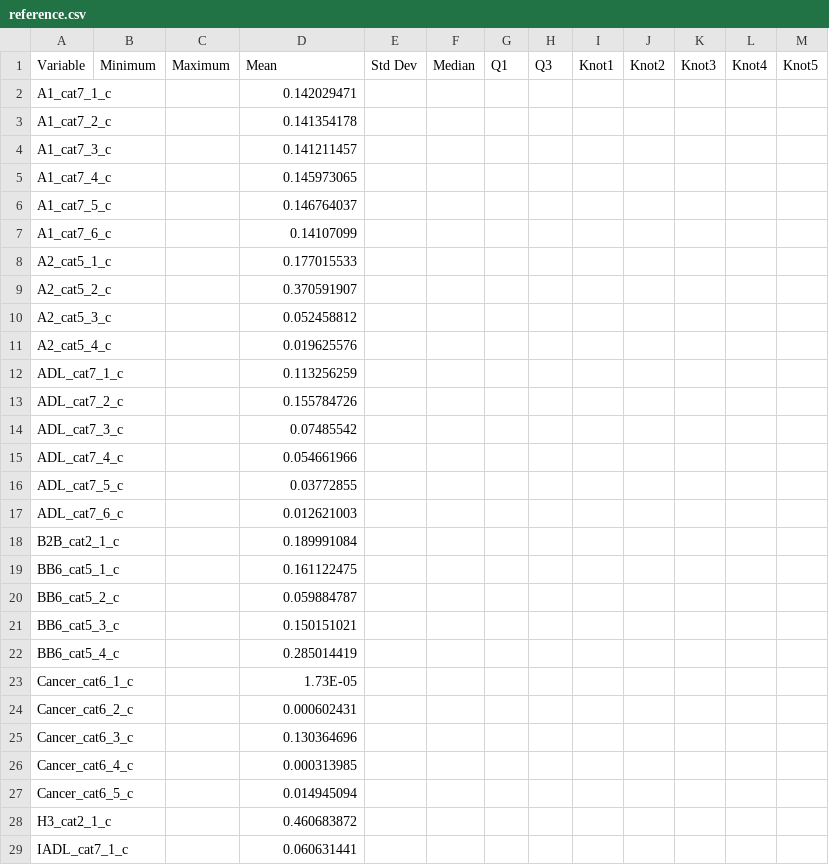
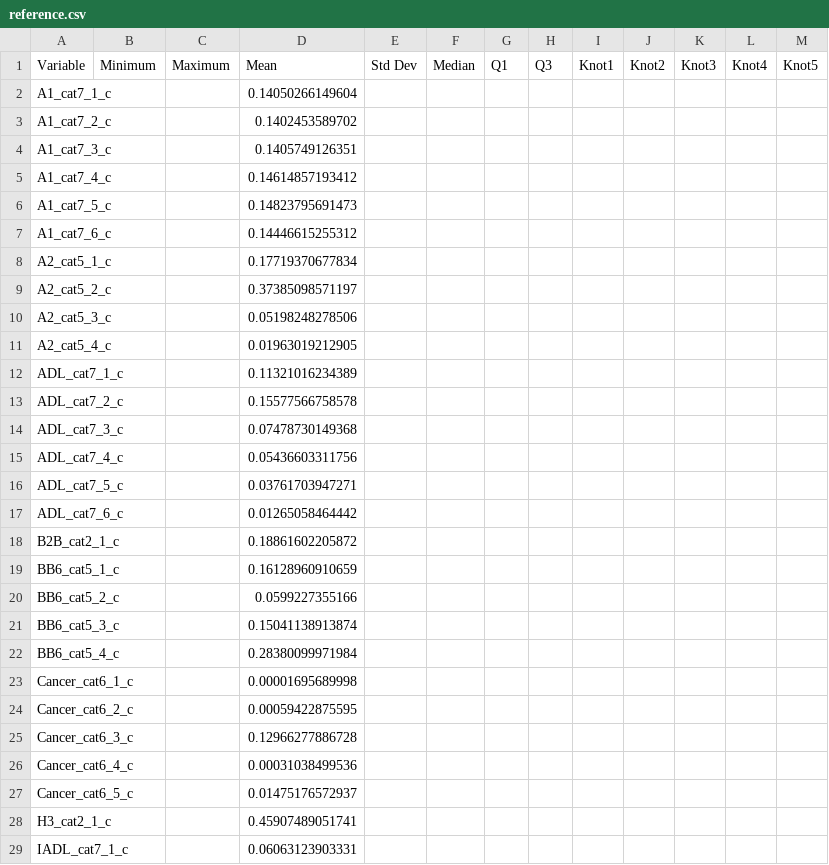
Before and after one commit to asifriazminhas/pbl-calculator-engine-assets, a CSV file: RESPECT/reference.csv, drawn as a sheet; only a part is shown; the diff covers the shown part only.

Commit message:
Update reference.csv
Changed the means and knots to reflect the updated cohort

```diff
--- a/RESPECT/reference.csv
+++ b/RESPECT/reference.csv
@@ -1,29 +1,29 @@
 Variable,Minimum,Maximum,Mean,Std Dev,Median,Q1,Q3,Knot1,Knot2,Knot3,Knot4,Knot5
-A1_cat7_1_c,,,0.142029471,,,,,,,,,
-A1_cat7_2_c,,,0.141354178,,,,,,,,,
-A1_cat7_3_c,,,0.141211457,,,,,,,,,
-A1_cat7_4_c,,,0.145973065,,,,,,,,,
-A1_cat7_5_c,,,0.146764037,,,,,,,,,
-A1_cat7_6_c,,,0.14107099,,,,,,,,,
-A2_cat5_1_c,,,0.177015533,,,,,,,,,
-A2_cat5_2_c,,,0.370591907,,,,,,,,,
-A2_cat5_3_c,,,0.052458812,,,,,,,,,
-A2_cat5_4_c,,,0.019625576,,,,,,,,,
-ADL_cat7_1_c,,,0.113256259,,,,,,,,,
-ADL_cat7_2_c,,,0.155784726,,,,,,,,,
-ADL_cat7_3_c,,,0.07485542,,,,,,,,,
-ADL_cat7_4_c,,,0.054661966,,,,,,,,,
-ADL_cat7_5_c,,,0.03772855,,,,,,,,,
-ADL_cat7_6_c,,,0.012621003,,,,,,,,,
-B2B_cat2_1_c,,,0.189991084,,,,,,,,,
-BB6_cat5_1_c,,,0.161122475,,,,,,,,,
-BB6_cat5_2_c,,,0.059884787,,,,,,,,,
-BB6_cat5_3_c,,,0.150151021,,,,,,,,,
-BB6_cat5_4_c,,,0.285014419,,,,,,,,,
-Cancer_cat6_1_c,,,1.73E-05,,,,,,,,,
-Cancer_cat6_2_c,,,0.000602431,,,,,,,,,
-Cancer_cat6_3_c,,,0.130364696,,,,,,,,,
-Cancer_cat6_4_c,,,0.000313985,,,,,,,,,
-Cancer_cat6_5_c,,,0.014945094,,,,,,,,,
-H3_cat2_1_c,,,0.460683872,,,,,,,,,
-IADL_cat7_1_c,,,0.060631441,,,,,,,,,
+A1_cat7_1_c,,,0.14050266149604,,,,,,,,,
+A1_cat7_2_c,,,0.1402453589702,,,,,,,,,
+A1_cat7_3_c,,,0.1405749126351,,,,,,,,,
+A1_cat7_4_c,,,0.14614857193412,,,,,,,,,
+A1_cat7_5_c,,,0.14823795691473,,,,,,,,,
+A1_cat7_6_c,,,0.14446615255312,,,,,,,,,
+A2_cat5_1_c,,,0.17719370677834,,,,,,,,,
+A2_cat5_2_c,,,0.37385098571197,,,,,,,,,
+A2_cat5_3_c,,,0.05198248278506,,,,,,,,,
+A2_cat5_4_c,,,0.01963019212905,,,,,,,,,
+ADL_cat7_1_c,,,0.11321016234389,,,,,,,,,
+ADL_cat7_2_c,,,0.15577566758578,,,,,,,,,
+ADL_cat7_3_c,,,0.07478730149368,,,,,,,,,
+ADL_cat7_4_c,,,0.05436603311756,,,,,,,,,
+ADL_cat7_5_c,,,0.03761703947271,,,,,,,,,
+ADL_cat7_6_c,,,0.01265058464442,,,,,,,,,
+B2B_cat2_1_c,,,0.18861602205872,,,,,,,,,
+BB6_cat5_1_c,,,0.16128960910659,,,,,,,,,
+BB6_cat5_2_c,,,0.0599227355166,,,,,,,,,
+BB6_cat5_3_c,,,0.15041138913874,,,,,,,,,
+BB6_cat5_4_c,,,0.28380099971984,,,,,,,,,
+Cancer_cat6_1_c,,,0.00001695689998,,,,,,,,,
+Cancer_cat6_2_c,,,0.00059422875595,,,,,,,,,
+Cancer_cat6_3_c,,,0.12966277886728,,,,,,,,,
+Cancer_cat6_4_c,,,0.00031038499536,,,,,,,,,
+Cancer_cat6_5_c,,,0.01475176572937,,,,,,,,,
+H3_cat2_1_c,,,0.45907489051741,,,,,,,,,
+IADL_cat7_1_c,,,0.06063123903331,,,,,,,,,
```
Also changed, not shown: 40 edited cells elsewhere in this file.
